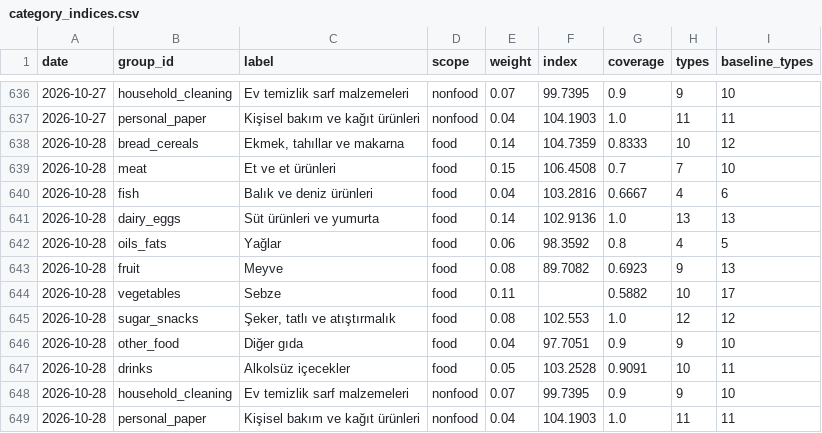
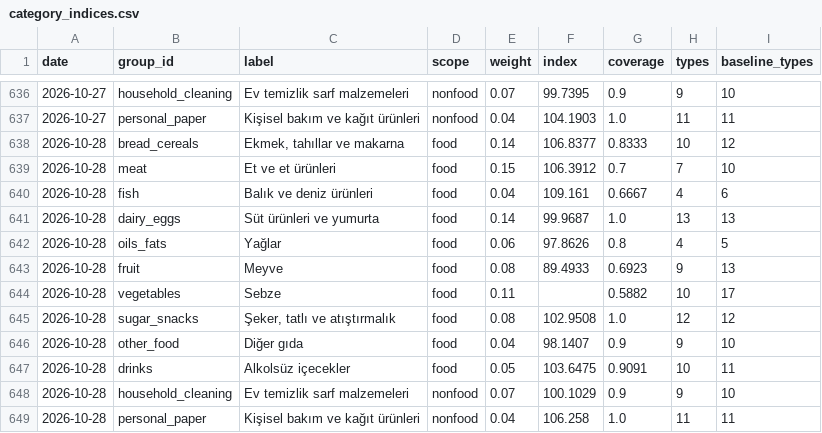
Before and after one commit to onurcan-b/acik-sepet, a CSV file: data/v0.4/category_indices.csv, drawn as a sheet; only a part is shown, gaps mark what is left out.

```diff
--- a/data/v0.4/category_indices.csv
+++ b/data/v0.4/category_indices.csv
@@ -637,13 +637,13 @@ date,group_id,label,scope,weight,index,coverage,types,baseline_types
 2026-10-27,personal_paper,Kişisel bakım ve kağıt ürünleri,nonfood,0.04,104.1903,1.0,11,11
-2026-10-28,bread_cereals,"Ekmek, tahıllar ve makarna",food,0.14,104.7359,0.8333,10,12
-2026-10-28,meat,Et ve et ürünleri,food,0.15,106.4508,0.7,7,10
-2026-10-28,fish,Balık ve deniz ürünleri,food,0.04,103.2816,0.6667,4,6
-2026-10-28,dairy_eggs,Süt ürünleri ve yumurta,food,0.14,102.9136,1.0,13,13
-2026-10-28,oils_fats,Yağlar,food,0.06,98.3592,0.8,4,5
-2026-10-28,fruit,Meyve,food,0.08,89.7082,0.6923,9,13
+2026-10-28,bread_cereals,"Ekmek, tahıllar ve makarna",food,0.14,106.8377,0.8333,10,12
+2026-10-28,meat,Et ve et ürünleri,food,0.15,106.3912,0.7,7,10
+2026-10-28,fish,Balık ve deniz ürünleri,food,0.04,109.161,0.6667,4,6
+2026-10-28,dairy_eggs,Süt ürünleri ve yumurta,food,0.14,99.9687,1.0,13,13
+2026-10-28,oils_fats,Yağlar,food,0.06,97.8626,0.8,4,5
+2026-10-28,fruit,Meyve,food,0.08,89.4933,0.6923,9,13
 2026-10-28,vegetables,Sebze,food,0.11,,0.5882,10,17
-2026-10-28,sugar_snacks,"Şeker, tatlı ve atıştırmalık",food,0.08,102.553,1.0,12,12
-2026-10-28,other_food,Diğer gıda,food,0.04,97.7051,0.9,9,10
-2026-10-28,drinks,Alkolsüz içecekler,food,0.05,103.2528,0.9091,10,11
-2026-10-28,household_cleaning,Ev temizlik sarf malzemeleri,nonfood,0.07,99.7395,0.9,9,10
-2026-10-28,personal_paper,Kişisel bakım ve kağıt ürünleri,nonfood,0.04,104.1903,1.0,11,11
+2026-10-28,sugar_snacks,"Şeker, tatlı ve atıştırmalık",food,0.08,102.9508,1.0,12,12
+2026-10-28,other_food,Diğer gıda,food,0.04,98.1407,0.9,9,10
+2026-10-28,drinks,Alkolsüz içecekler,food,0.05,103.6475,0.9091,10,11
+2026-10-28,household_cleaning,Ev temizlik sarf malzemeleri,nonfood,0.07,100.1029,0.9,9,10
+2026-10-28,personal_paper,Kişisel bakım ve kağıt ürünleri,nonfood,0.04,106.258,1.0,11,11
```
Also changed, not shown: data/v0.4/index.csv, data/v0.4/type_indices.csv, 18 other files.
